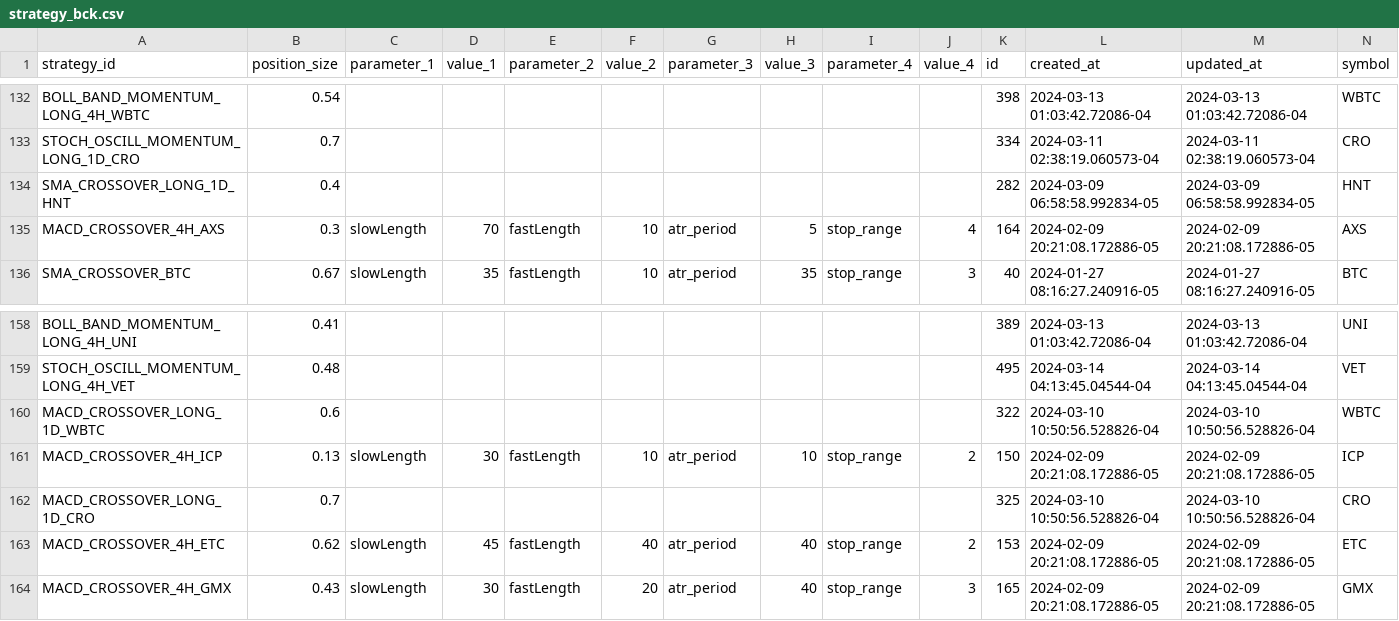
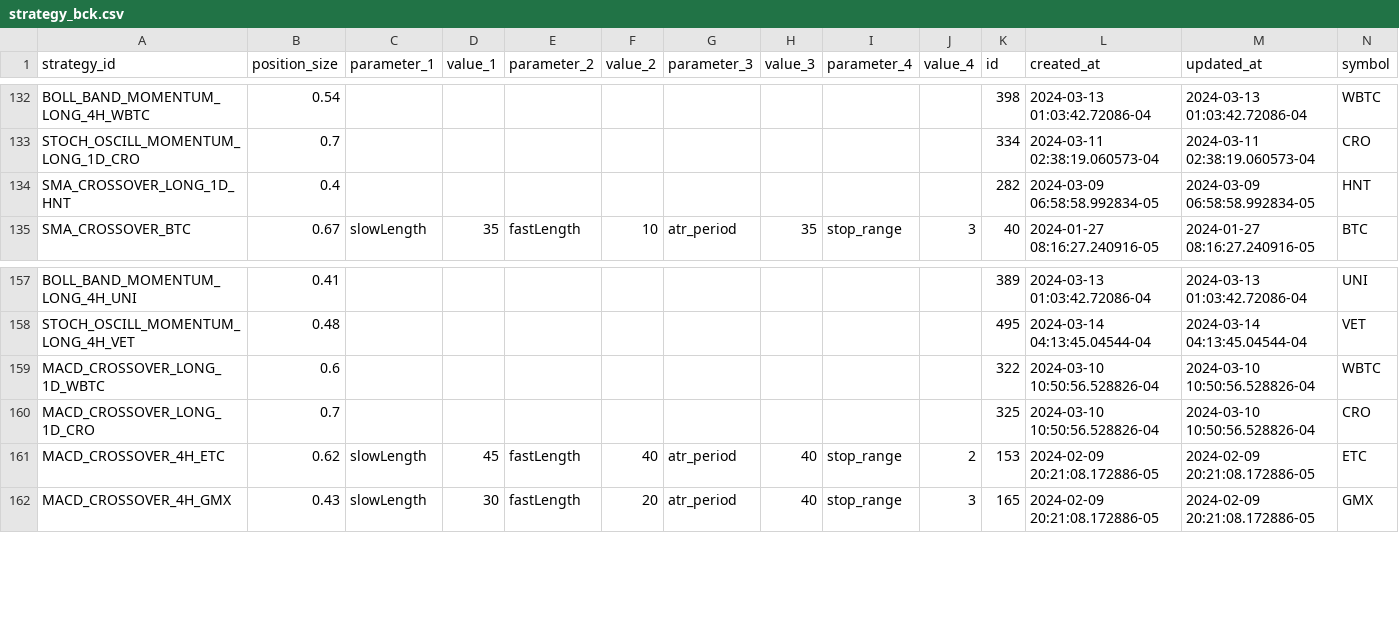
Before and after one commit to haufung80/tradingview-webhooks-bot, a CSV file: strategy_backup/strategy_bck.csv, drawn as a sheet; only a part is shown, gaps mark what is left out; rows hold the shown columns only; the diff names each change by its address in the sheet, - before the commit and + after, or states it on an @@ line.

Commit message:
remove strat

```diff
--- a/strategy_backup/strategy_bck.csv
+++ b/strategy_backup/strategy_bck.csv
-row 135: MACD_CROSSOVER_4H_AXS | 0.3 | slowLength | 70 | fastLength | 10 | atr_period | 5 | stop_range | 4 | 164 | 2024-02-09 20:21:08.172886-05 | 2024-02-09 20:21:08.172886-05 | AXS
-row 161: MACD_CROSSOVER_4H_ICP | 0.13 | slowLength | 30 | fastLength | 10 | atr_period | 10 | stop_range | 2 | 150 | 2024-02-09 20:21:08.172886-05 | 2024-02-09 20:21:08.172886-05 | ICP
```
